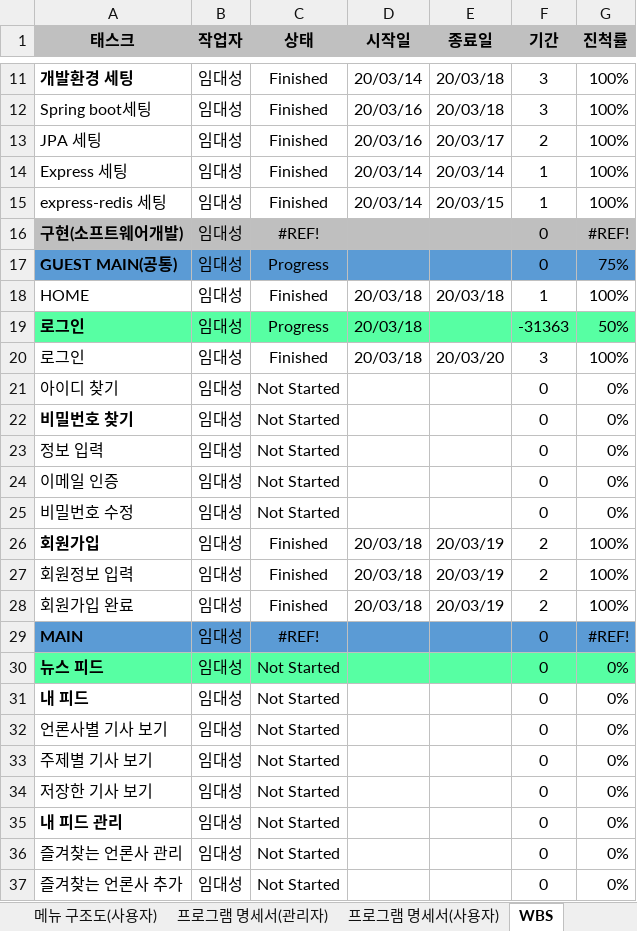
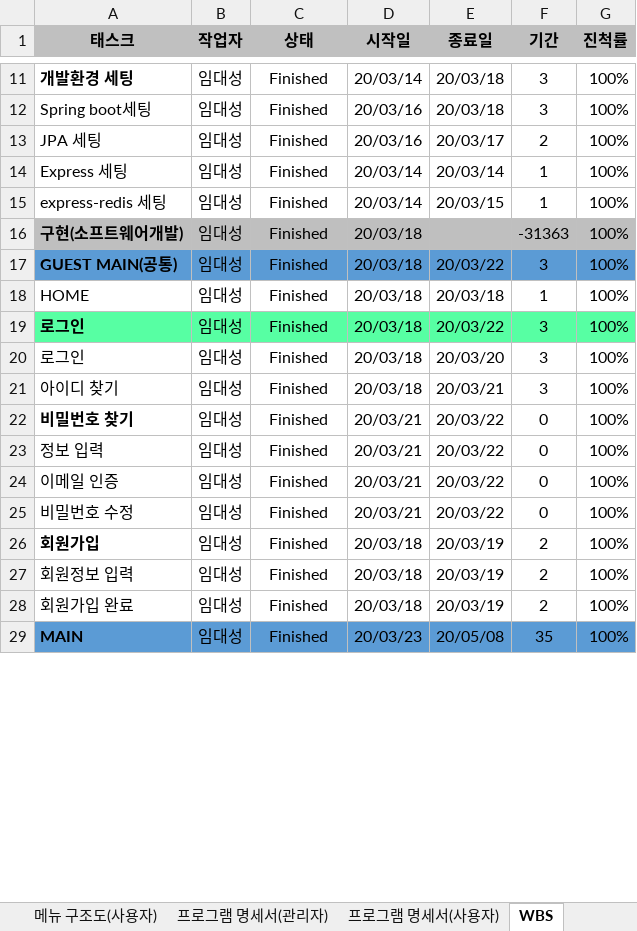
Before and after one commit to doncolmi/news, an Excel workbook: document/1920110028_임대성ERD.xlsx, sheet WBS, drawn as a sheet; only a part is shown, gaps mark what is left out; values as stored, in another font and other column widths than the file's, no borders; removed rows and columns are numbered as before the commit, all else as after; the diff covers the shown part only; the diff names each change by its address in the sheet, - before the commit and + after, or states it on an @@ line.

Commit message:
add document

```diff
--- a/document/1920110028_임대성ERD.xlsx (sheet WBS)
+++ b/document/1920110028_임대성ERD.xlsx (sheet WBS)
-C16 (상태): #REF!
+C16 (상태): Finished
-D16:D17 (시작일): (empty)
+D16:D17 (시작일): 20/03/18
-F16 (기간): 0
+F16 (기간): -31363
-G16 (진척률): #REF!
+G16 (진척률): 100%
-C17 (상태): Progress
+C17 (상태): Finished
-E17 (종료일): (empty)
+E17 (종료일): 20/03/22
-F17 (기간): 0
+F17 (기간): 3
-G17 (진척률): 75%
+G17 (진척률): 100%
-C19 (상태): Progress
+C19 (상태): Finished
-E19 (종료일): (empty)
+E19 (종료일): 20/03/22
-F19 (기간): -31363
+F19 (기간): 3
-G19 (진척률): 50%
+G19 (진척률): 100%
-C21:C25 (상태): Not Started
+C21:C25 (상태): Finished
-D21 (시작일): (empty)
+D21 (시작일): 20/03/18
-E21 (종료일): (empty)
+E21 (종료일): 20/03/21
-F21 (기간): 0
+F21 (기간): 3
-G21:G25 (진척률): 0%
+G21:G25 (진척률): 100%
-D22:D25 (시작일): (empty)
+D22:D25 (시작일): 20/03/21
-E22:E25 (종료일): (empty)
+E22:E25 (종료일): 20/03/22
-C29 (상태): #REF!
+C29 (상태): Finished
-D29 (시작일): (empty)
+D29 (시작일): 20/03/23
-E29 (종료일): (empty)
+E29 (종료일): 20/05/08
-F29 (기간): 0
+F29 (기간): 35
-G29 (진척률): #REF!
+G29 (진척률): 100%
-row 30: 뉴스 피드 | 임대성 | Not Started |  |  | 0 | 0%
-row 31: 내 피드 | 임대성 | Not Started |  |  | 0 | 0%
-row 32: 언론사별 기사 보기 | 임대성 | Not Started |  |  | 0 | 0%
-row 33: 주제별 기사 보기 | 임대성 | Not Started |  |  | 0 | 0%
-row 34: 저장한 기사 보기 | 임대성 | Not Started |  |  | 0 | 0%
-row 35: 내 피드 관리 | 임대성 | Not Started |  |  | 0 | 0%
-row 36: 즐겨찾는 언론사 관리 | 임대성 | Not Started |  |  | 0 | 0%
-row 37: 즐겨찾는 언론사 추가 | 임대성 | Not Started |  |  | 0 | 0%
```
Also changed, not shown: 45 added rows, 22 removed rows, 16 edited cells and cell formats elsewhere in this sheet, sheet 프로그램 명세서(사용자), sheet 메뉴 구조도(사용자), 2 other files.
